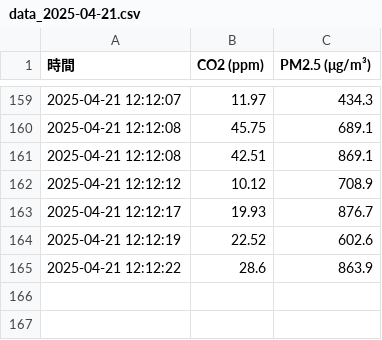
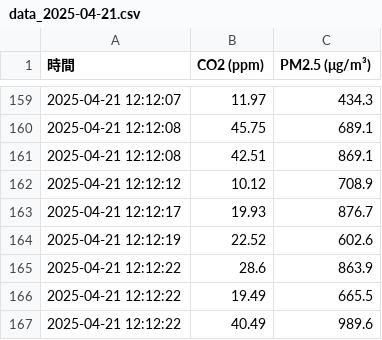
Before and after one commit to Sethjesus/JNC, a CSV file: data_2025-04-21.csv, drawn as a sheet; only a part is shown, gaps mark what is left out; the diff names each change by its address in the sheet, - before the commit and + after, or states it on an @@ line.

Commit message:
📈 自動更新 data_2025-04-21.csv 2025-04-21 12:12:22.610978

```diff
--- a/data_2025-04-21.csv
+++ b/data_2025-04-21.csv
+row 166: 2025-04-21 12:12:22 | 19.49 | 665.5
+row 167: 2025-04-21 12:12:22 | 40.49 | 989.6
```
